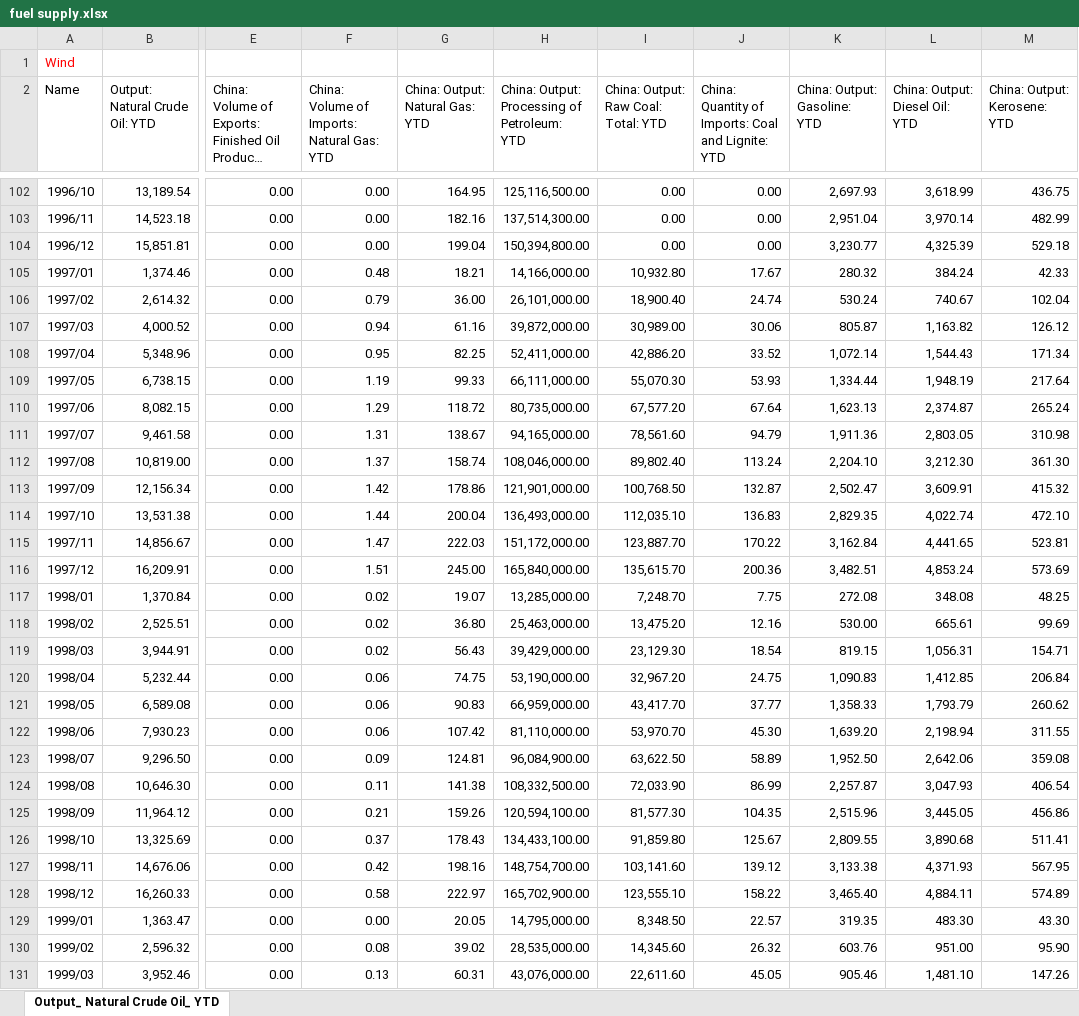
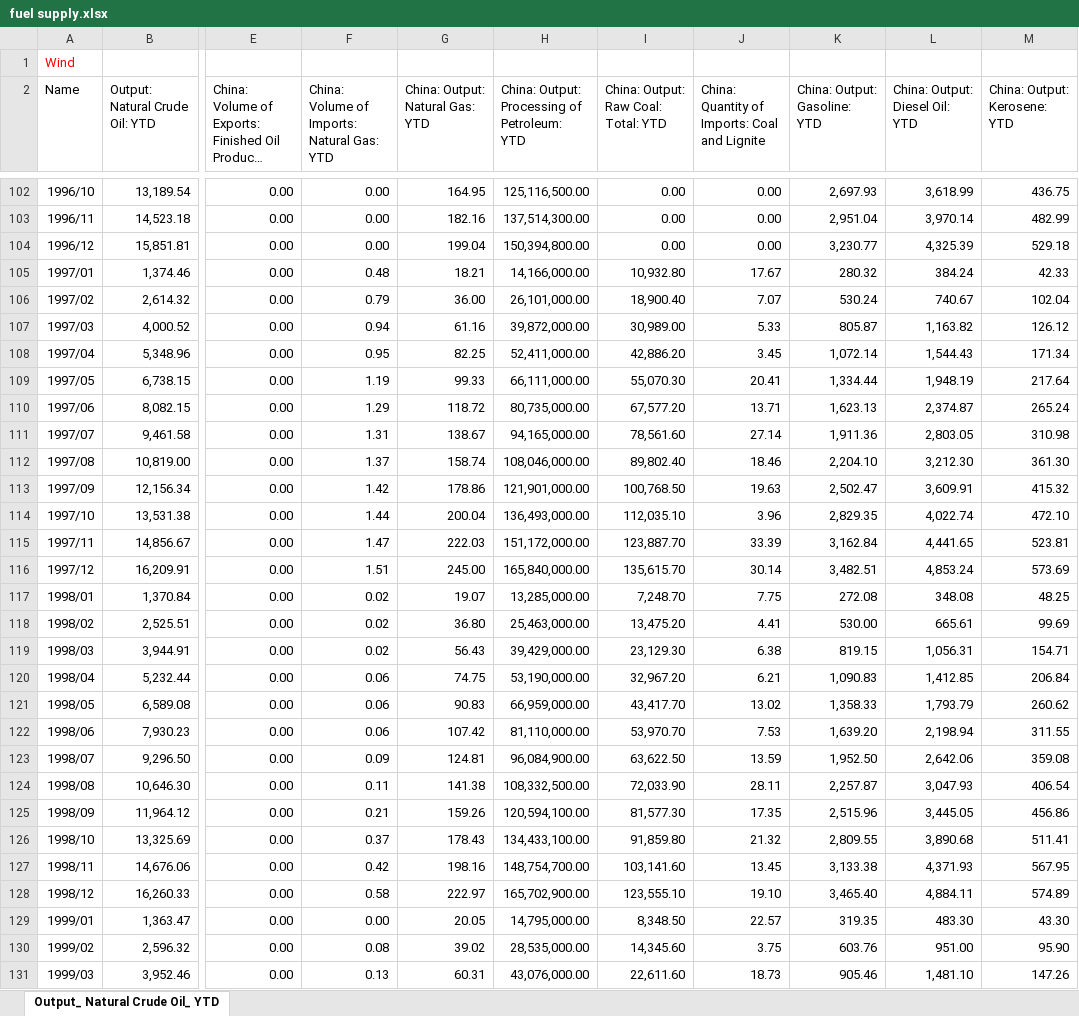
Before and after one commit to energyandcleanair/china_co2, an Excel workbook: data/fuel supply.xlsx, sheet Output_ Natural Crude Oil_ YTD, drawn as a sheet; only a part is shown, gaps mark what is left out; long unchanged cells end in …; values as stored, in another font and other column widths than the file's, no borders; the diff covers the shown part only; the diff names each change by its address in the sheet, - before the commit and + after, or states it on an @@ line.

```diff
--- a/data/fuel supply.xlsx (sheet Output_ Natural Crude Oil_ YTD)
+++ b/data/fuel supply.xlsx (sheet Output_ Natural Crude Oil_ YTD)
-J2: …Coal and Lignite: YTD
+J2: …Coal and Lignite
-J106: 24.74
+J106: 7.07
-J107: 30.06
+J107: 5.33
-J108: 33.52
+J108: 3.45
-J109: 53.93
+J109: 20.41
-J110: 67.64
+J110: 13.71
-J111: 94.79
+J111: 27.14
-J112: 113.24
+J112: 18.46
-J113: 132.87
+J113: 19.63
-J114: 136.83
+J114: 3.96
-J115: 170.22
+J115: 33.39
-J116: 200.36
+J116: 30.14
-J118: 12.16
+J118: 4.41
-J119: 18.54
+J119: 6.38
-J120: 24.75
+J120: 6.21
-J121: 37.77
+J121: 13.02
-J122: 45.30
+J122: 7.53
-J123: 58.89
+J123: 13.59
-J124: 86.99
+J124: 28.11
-J125: 104.35
+J125: 17.35
-J126: 125.67
+J126: 21.32
-J127: 139.12
+J127: 13.45
-J128: 158.22
+J128: 19.10
-J130: 26.32
+J130: 3.75
-J131: 45.05
+J131: 18.73
```
Also changed, not shown: 1 added row and 310 edited cells elsewhere in this sheet, data/New power capacity by province and type.xlsx, data/monthly industry stats.xlsx.
